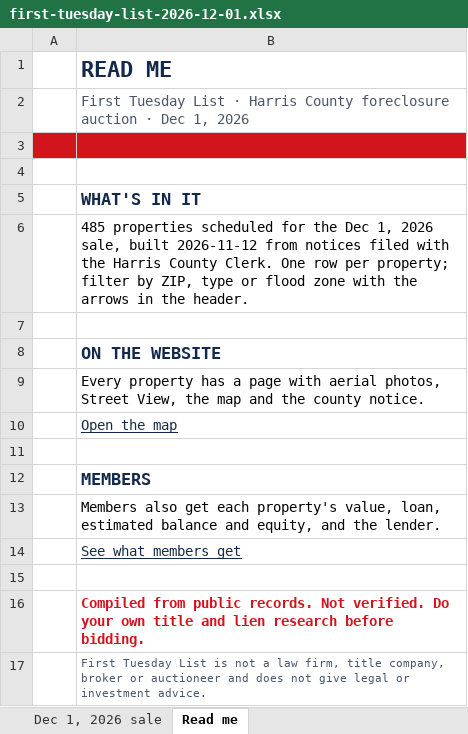
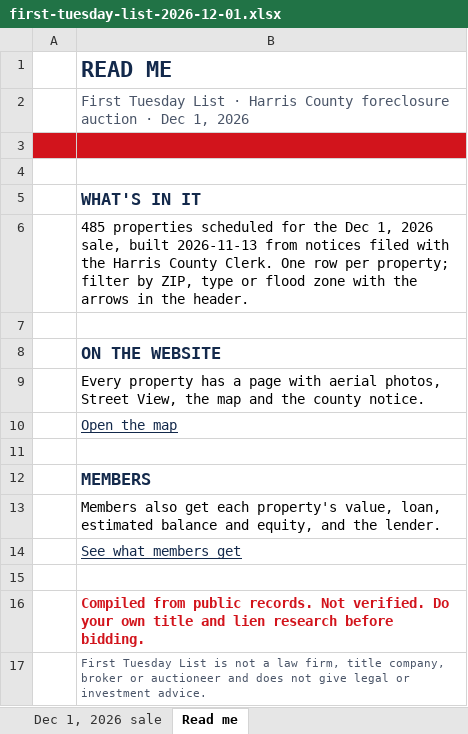
Before and after one commit to aharchaoumehdi/first-tuesday-list, an Excel workbook: site/free-list/first-tuesday-list-2026-12-01.xlsx, sheet Read me, drawn as a sheet; values as stored, in another font and other column widths than the file's, no borders; charts and pictures not drawn; the diff names each change by its address in the sheet, - before the commit and + after, or states it on an @@ line.

```diff
--- a/site/free-list/first-tuesday-list-2026-12-01.xlsx (sheet Read me)
+++ b/site/free-list/first-tuesday-list-2026-12-01.xlsx (sheet Read me)
-B6: …sale, built 2026-11-12 from notices…
+B6: …sale, built 2026-11-13 from notices…
```
Also changed, not shown: sheet Dec 1, 2026 sale, 3 other files.
